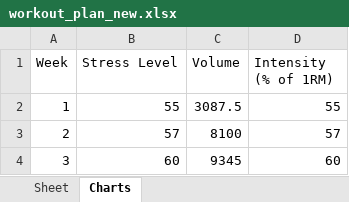
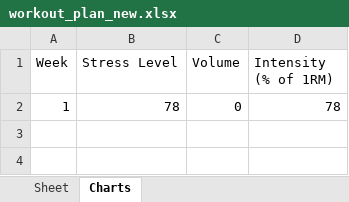
Before and after one commit to shakirware/colorful-training-template, an Excel workbook: workout_plan_new.xlsx, sheet Charts, drawn as a sheet; values as stored, in another font and other column widths than the file's, no borders; charts and pictures not drawn; removed rows and columns are numbered as before the commit, all else as after; the diff names each change by its address in the sheet, - before the commit and + after, or states it on an @@ line.

```diff
--- a/workout_plan_new.xlsx (sheet Charts)
+++ b/workout_plan_new.xlsx (sheet Charts)
-row 2: 1 | 55 | 3087.5 | 55
-row 3: 2 | 57 | 8100 | 57
-row 4: 3 | 60 | 9345 | 60
+row 2: 1 | 78 | 0 | 78
```
Also changed, not shown: sheet Sheet, charts or pictures, 5 other files.
